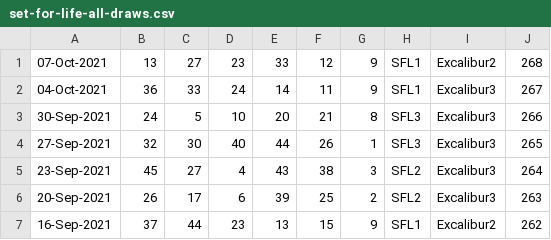
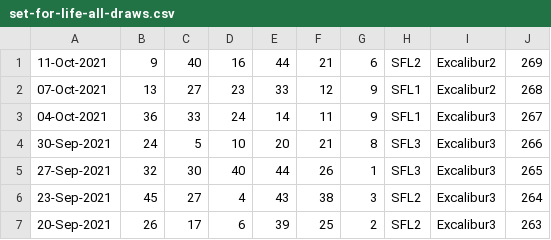
Before and after one commit to pastorcmentarny/DomJavaKB, a CSV file: data/lotto/set-for-life-all-draws.csv, drawn as a sheet; only a part is shown; the shorter side is filled out with more unchanged rows; the diff names each change by its address in the sheet, - before the commit and + after, or states it on an @@ line.

```diff
--- a/data/lotto/set-for-life-all-draws.csv
+++ b/data/lotto/set-for-life-all-draws.csv
+row 1: 11-Oct-2021 | 9 | 40 | 16 | 44 | 21 | 6 | SFL2 | Excalibur2 | 269
```
Also changed, not shown: 11 other files.
